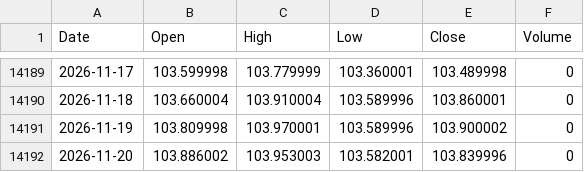
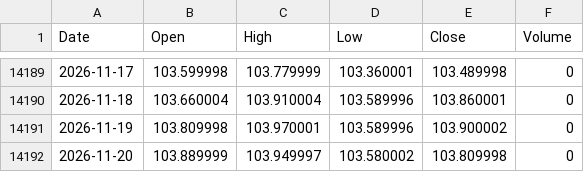
Before and after one commit to flytothejy/market-data, a CSV file: data/DX_Y_NYB.csv, drawn as a sheet; only a part is shown, gaps mark what is left out.

```diff
--- a/data/DX_Y_NYB.csv
+++ b/data/DX_Y_NYB.csv
@@ -14191,2 +14191,2 @@ Date,Open,High,Low,Close,Volume
 2026-11-19,103.809998,103.970001,103.589996,103.900002,0
-2026-11-20,103.886002,103.953003,103.582001,103.839996,0
+2026-11-20,103.889999,103.949997,103.580002,103.809998,0
```
Also changed, not shown: data/1321_T.csv, data/DJI.csv, 9 other files.
